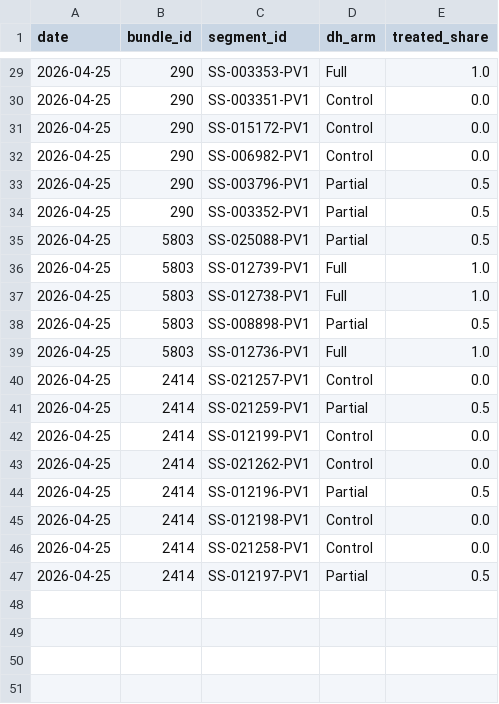
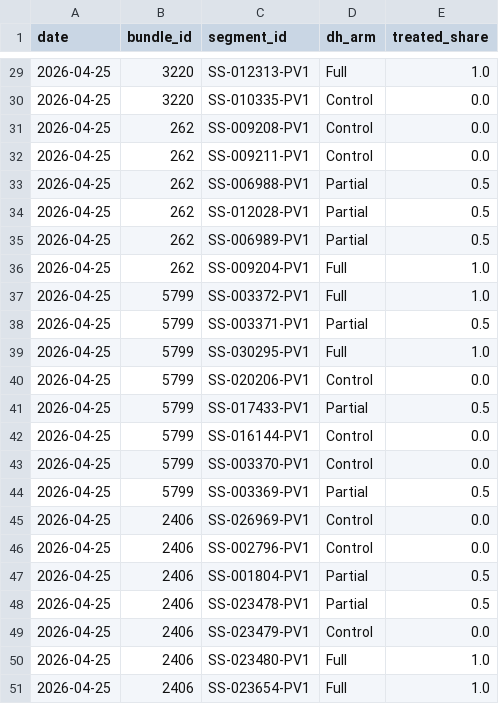
Before and after one commit to IrisWang2333/fieldprep, a CSV file: outputs/plans/segment_assignments_2026-04-25.csv, drawn as a sheet; only a part is shown, gaps mark what is left out; the diff covers the shown part only.

```diff
--- a/outputs/plans/segment_assignments_2026-04-25.csv
+++ b/outputs/plans/segment_assignments_2026-04-25.csv
@@ -29,19 +29,23 @@ date,bundle_id,segment_id,dh_arm,treated_share
-2026-04-25,290,SS-003353-PV1,Full,1.0
-2026-04-25,290,SS-003351-PV1,Control,0.0
-2026-04-25,290,SS-015172-PV1,Control,0.0
-2026-04-25,290,SS-006982-PV1,Control,0.0
-2026-04-25,290,SS-003796-PV1,Partial,0.5
-2026-04-25,290,SS-003352-PV1,Partial,0.5
-2026-04-25,5803,SS-025088-PV1,Partial,0.5
-2026-04-25,5803,SS-012739-PV1,Full,1.0
-2026-04-25,5803,SS-012738-PV1,Full,1.0
-2026-04-25,5803,SS-008898-PV1,Partial,0.5
-2026-04-25,5803,SS-012736-PV1,Full,1.0
-2026-04-25,2414,SS-021257-PV1,Control,0.0
-2026-04-25,2414,SS-021259-PV1,Partial,0.5
-2026-04-25,2414,SS-012199-PV1,Control,0.0
-2026-04-25,2414,SS-021262-PV1,Control,0.0
-2026-04-25,2414,SS-012196-PV1,Partial,0.5
-2026-04-25,2414,SS-012198-PV1,Control,0.0
-2026-04-25,2414,SS-021258-PV1,Control,0.0
-2026-04-25,2414,SS-012197-PV1,Partial,0.5
+2026-04-25,3220,SS-012313-PV1,Full,1.0
+2026-04-25,3220,SS-010335-PV1,Control,0.0
+2026-04-25,262,SS-009208-PV1,Control,0.0
+2026-04-25,262,SS-009211-PV1,Control,0.0
+2026-04-25,262,SS-006988-PV1,Partial,0.5
+2026-04-25,262,SS-012028-PV1,Partial,0.5
+2026-04-25,262,SS-006989-PV1,Partial,0.5
+2026-04-25,262,SS-009204-PV1,Full,1.0
+2026-04-25,5799,SS-003372-PV1,Full,1.0
+2026-04-25,5799,SS-003371-PV1,Partial,0.5
+2026-04-25,5799,SS-030295-PV1,Full,1.0
+2026-04-25,5799,SS-020206-PV1,Control,0.0
+2026-04-25,5799,SS-017433-PV1,Partial,0.5
+2026-04-25,5799,SS-016144-PV1,Control,0.0
+2026-04-25,5799,SS-003370-PV1,Control,0.0
+2026-04-25,5799,SS-003369-PV1,Partial,0.5
+2026-04-25,2406,SS-026969-PV1,Control,0.0
+2026-04-25,2406,SS-002796-PV1,Control,0.0
+2026-04-25,2406,SS-001804-PV1,Partial,0.5
+2026-04-25,2406,SS-023478-PV1,Partial,0.5
+2026-04-25,2406,SS-023479-PV1,Control,0.0
+2026-04-25,2406,SS-023480-PV1,Full,1.0
+2026-04-25,2406,SS-023654-PV1,Full,1.0
```
Also changed, not shown: 54 edited cells elsewhere in this file, outputs/plans/bundle_metadata_2026-04-25.csv, outputs/plans/bundles_plan_2026-04-25.csv.
